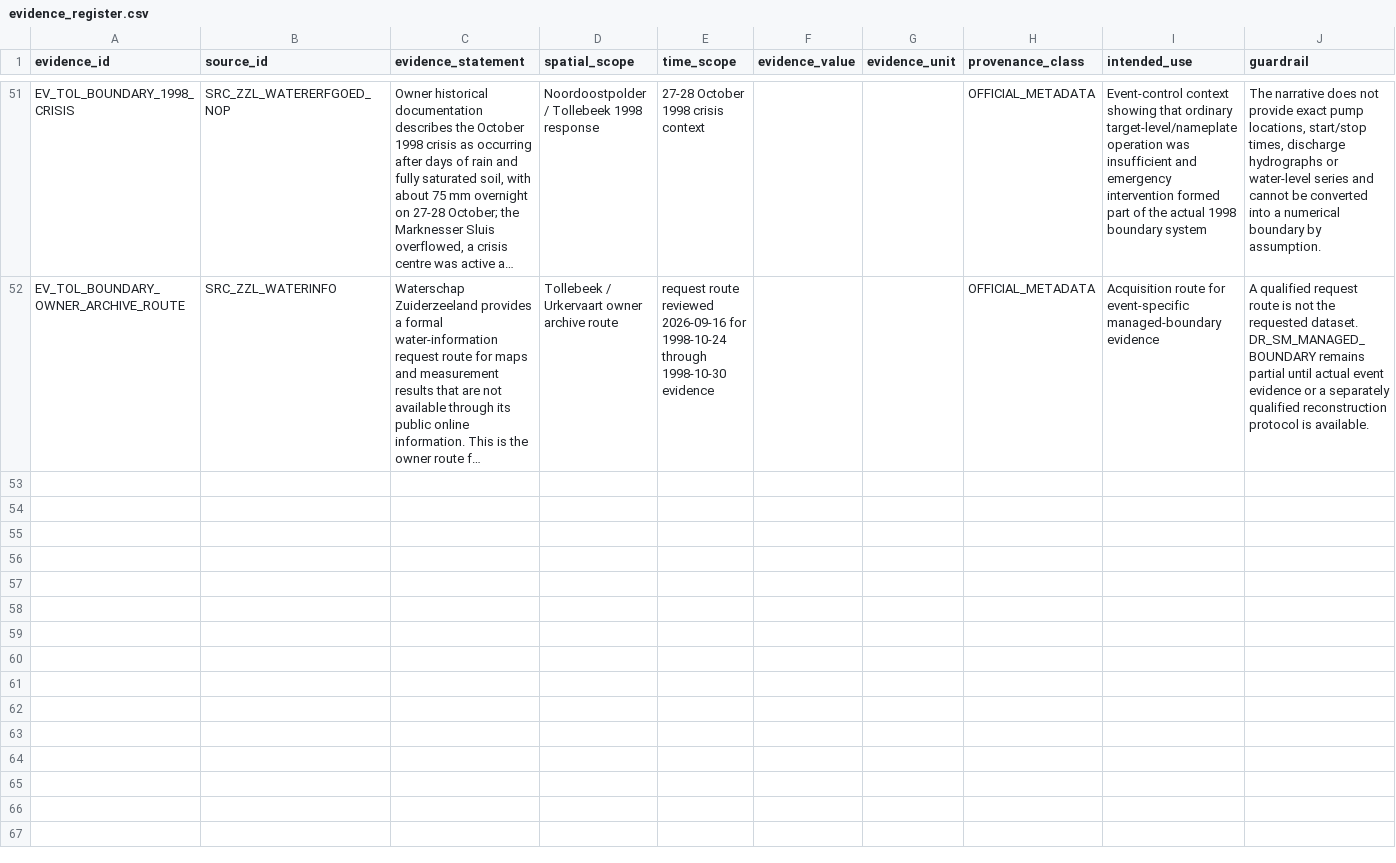
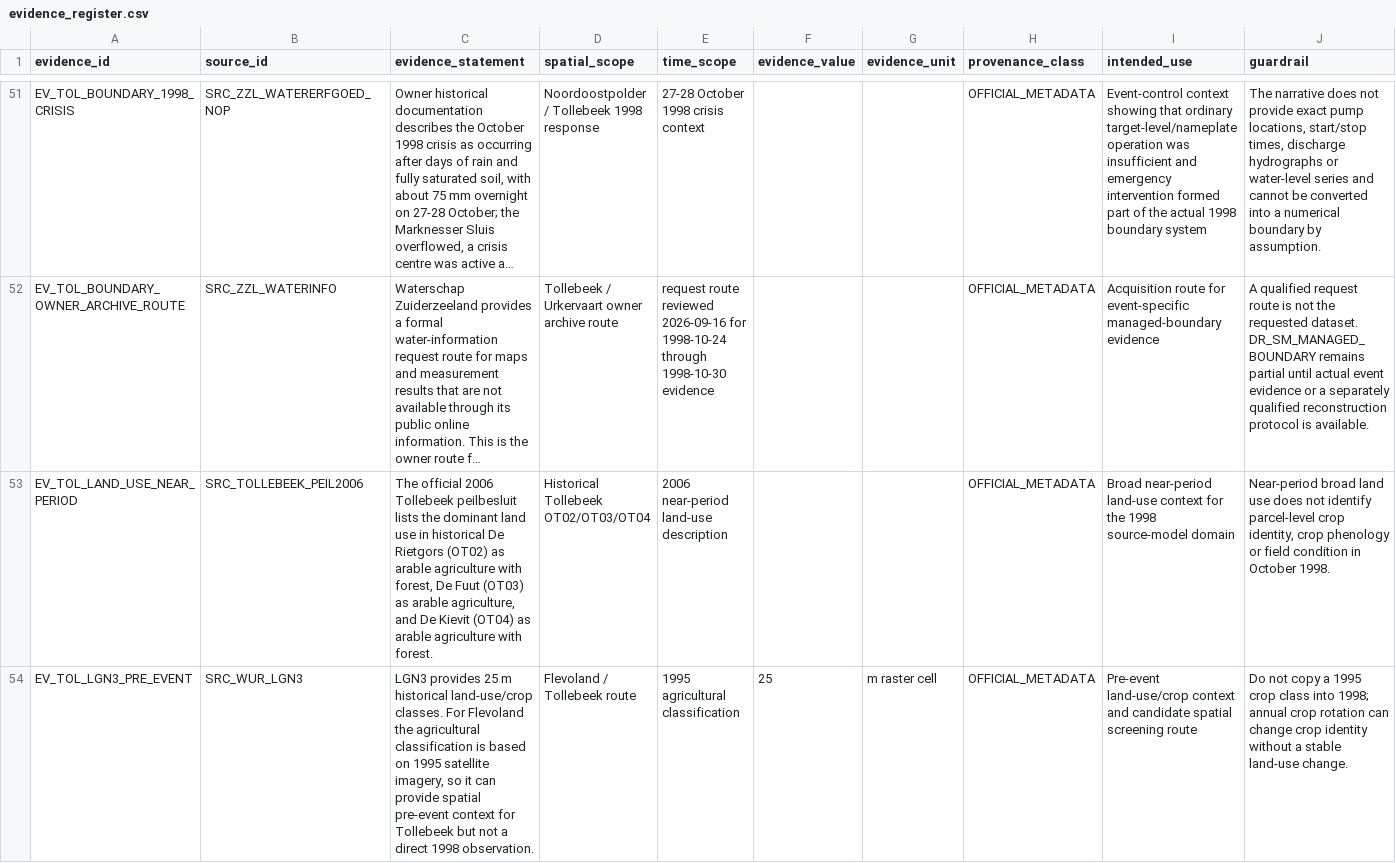
Before and after one commit to abhedwig-cell/Bodemverdichting_kosten, a CSV file: evidence/evidence_register.csv, drawn as a sheet; only a part is shown, gaps mark what is left out; long unchanged cells end in …; rows hold the shown columns only; the diff covers the shown part only; the diff names each change by its address in the sheet, - before the commit and + after, or states it on an @@ line.

```diff
--- a/evidence/evidence_register.csv
+++ b/evidence/evidence_register.csv
+row 53: EV_TOL_LAND_USE_NEAR_PERIOD | SRC_TOLLEBEEK_PEIL2006 | The official 2006 Tollebeek peilbesluit lists the dominant land use in historical De Rietgors (OT02) as arable agriculture with forest, De Fuut (OT03) as arable agriculture, and De Kievit (OT04) as arable agriculture with forest. | Historical Tollebeek OT02/OT03/OT04 | 2006 near-period land-use description |  |  | OFFICIAL_METADATA | Broad near-period land-use context for the 1998 source-model domain | Near-period broad land use does not identify parcel-level crop identity, crop phenology or field condition in October 1998.
+row 54: EV_TOL_LGN3_PRE_EVENT | SRC_WUR_LGN3 | LGN3 provides 25 m historical land-use/crop classes. For Flevoland the agricultural classification is based on 1995 satellite imagery, so it can provide spatial pre-event context for Tollebeek but not a direct 1998 observation. | Flevoland / Tollebeek route | 1995 agricultural classification | 25 | m raster cell | OFFICIAL_METADATA | Pre-event land-use/crop context and candidate spatial screening route | Do not copy a 1995 crop class into 1998; annual crop rotation can change crop identity without a stable land-use change.
```
Also changed, not shown: 3 added rows elsewhere in this file, data_requests/data_request_register.csv, evidence/claims.csv, 9 other files.
